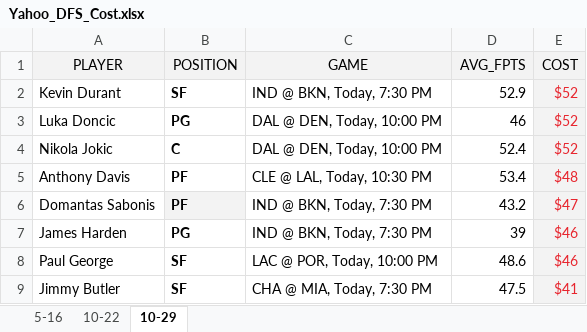
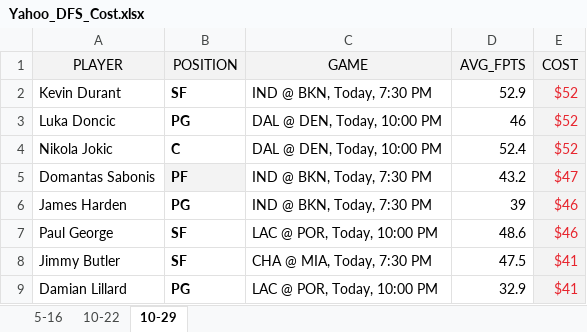
Before and after one commit to ZTFisme/Data-Sets, an Excel workbook: Yahoo_DFS_Cost.xlsx, sheet 10-29, drawn as a sheet; only a part is shown; the shorter side is filled out with more unchanged rows; values as stored, in another font and other column widths than the file's, no borders; the diff names each change by its address in the sheet, - before the commit and + after, or states it on an @@ line.

Commit message:
Add files via upload

```diff
--- a/Yahoo_DFS_Cost.xlsx (sheet 10-29)
+++ b/Yahoo_DFS_Cost.xlsx (sheet 10-29)
-row 5: Anthony Davis | PF | CLE @ LAL, Today, 10:30 PM | 53.4 | $48
```
